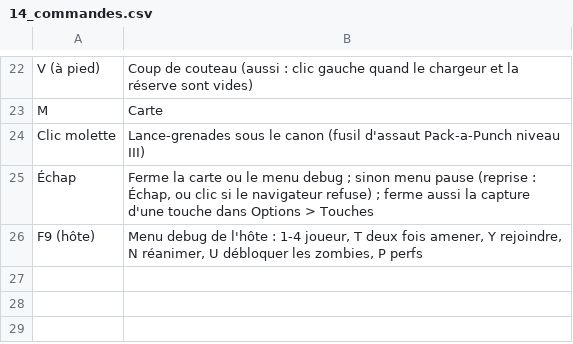
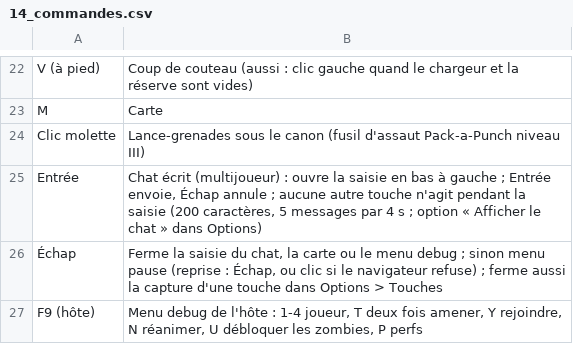
Before and after one commit to davideneco/zombie-survival, a CSV file: docs/csv/14_commandes.csv, drawn as a sheet; only a part is shown, gaps mark what is left out.

```diff
--- a/docs/csv/14_commandes.csv
+++ b/docs/csv/14_commandes.csv
@@ -24,3 +24,4 @@ M;Carte
 Clic molette;Lance-grenades sous le canon (fusil d'assaut Pack-a-Punch niveau III)
-Échap;"Ferme la carte ou le menu debug ; sinon menu pause (reprise : Échap, ou clic si le navigateur refuse) ; ferme aussi la capture d'une touche dans Options > Touches"
+Entrée;"Chat écrit (multijoueur) : ouvre la saisie en bas à gauche ; Entrée envoie, Échap annule ; aucune autre touche n'agit pendant la saisie (200 caractères, 5 messages par 4 s ; option « Afficher le chat » dans Options)"
+Échap;"Ferme la saisie du chat, la carte ou le menu debug ; sinon menu pause (reprise : Échap, ou clic si le navigateur refuse) ; ferme aussi la capture d'une touche dans Options > Touches"
 F9 (hôte);Menu debug de l'hôte : 1-4 joueur, T deux fois amener, Y rejoindre, N réanimer, U débloquer les zombies, P perfs
```
Also changed, not shown: 1 other file.
